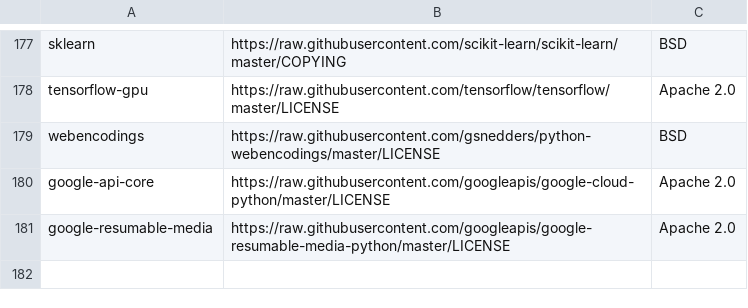
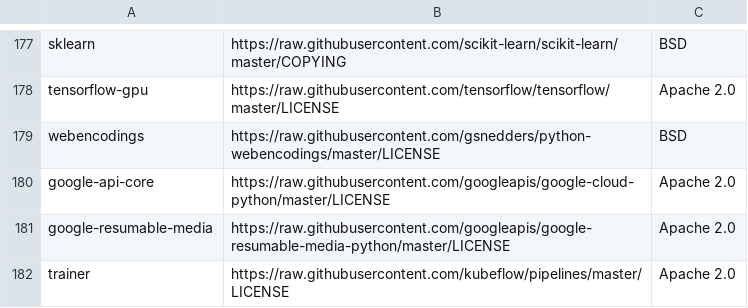
Before and after one commit to aronchick/pipelines, a CSV file: components/third_party_licenses.csv, drawn as a sheet; only a part is shown, gaps mark what is left out; the diff names each change by its address in the sheet, - before the commit and + after, or states it on an @@ line.

Commit message:
add trainer license to unblock release (#806)

```diff
--- a/components/third_party_licenses.csv
+++ b/components/third_party_licenses.csv
+row 182: trainer | https://raw.githubusercontent.com/kubeflow/pipelines/master/LICENSE | Apache 2.0
```
